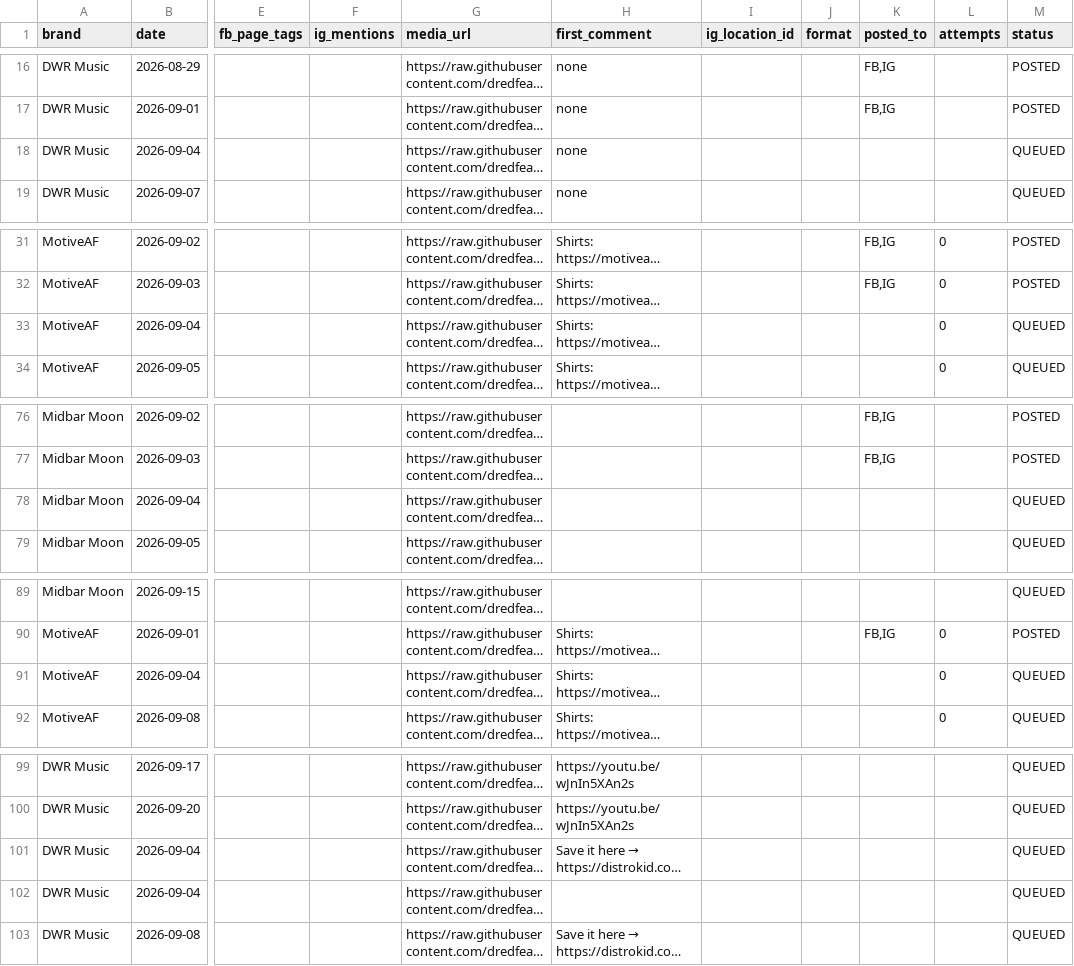
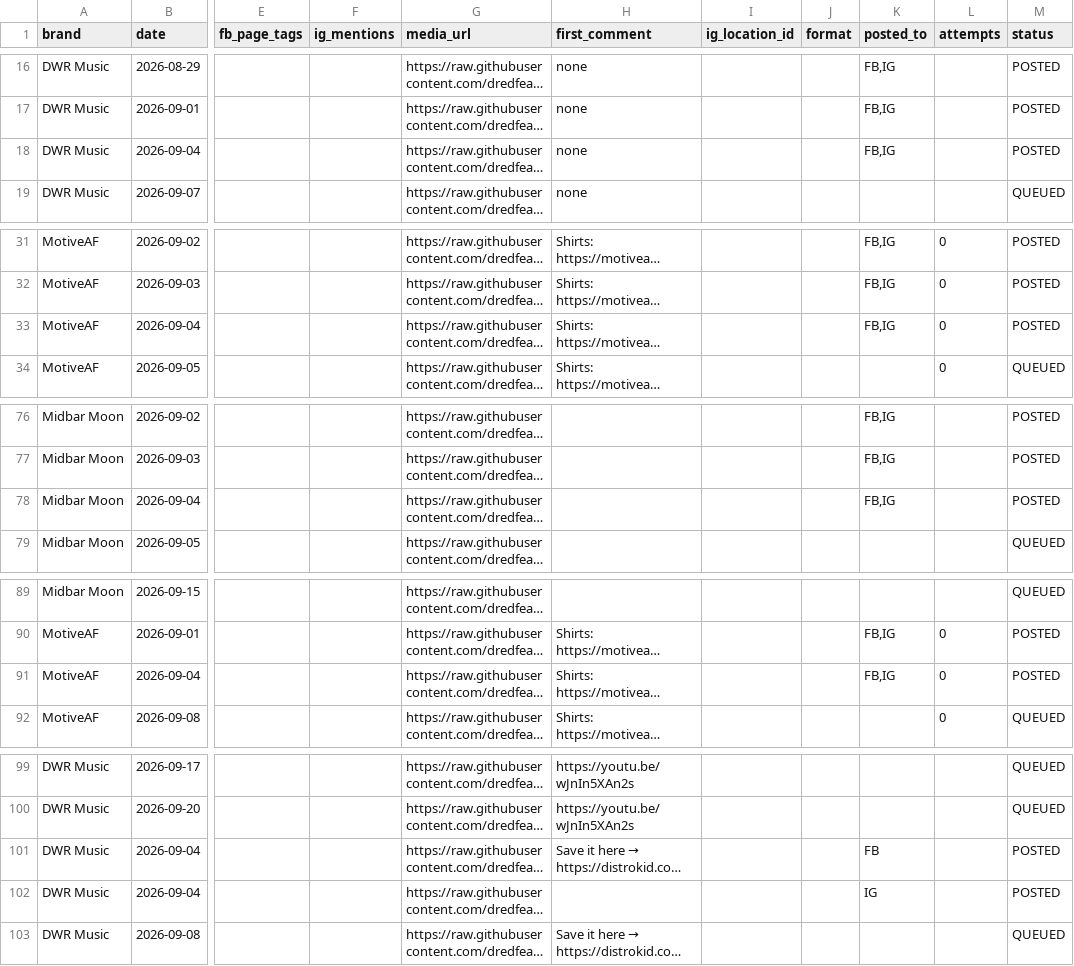
Before and after one commit to dredfearn74-star/dwr-music-bot, a CSV file: content_queue.csv, drawn as a sheet; only a part is shown, gaps mark what is left out; long unchanged cells end in …; the diff names each change by its address in the sheet, - before the commit and + after, or states it on an @@ line.

```diff
--- a/content_queue.csv
+++ b/content_queue.csv
-K18 (posted_to): (empty)
+K18 (posted_to): FB,IG
-M18 (status): QUEUED
+M18 (status): POSTED
-K33 (posted_to): (empty)
+K33 (posted_to): FB,IG
-M33 (status): QUEUED
+M33 (status): POSTED
-K78 (posted_to): (empty)
+K78 (posted_to): FB,IG
-M78 (status): QUEUED
+M78 (status): POSTED
-K91 (posted_to): (empty)
+K91 (posted_to): FB,IG
-M91 (status): QUEUED
+M91 (status): POSTED
-K101 (posted_to): (empty)
+K101 (posted_to): FB
-M101:M102 (status): QUEUED
+M101:M102 (status): POSTED
-K102 (posted_to): (empty)
+K102 (posted_to): IG
```
Also changed, not shown: 1 other file.
